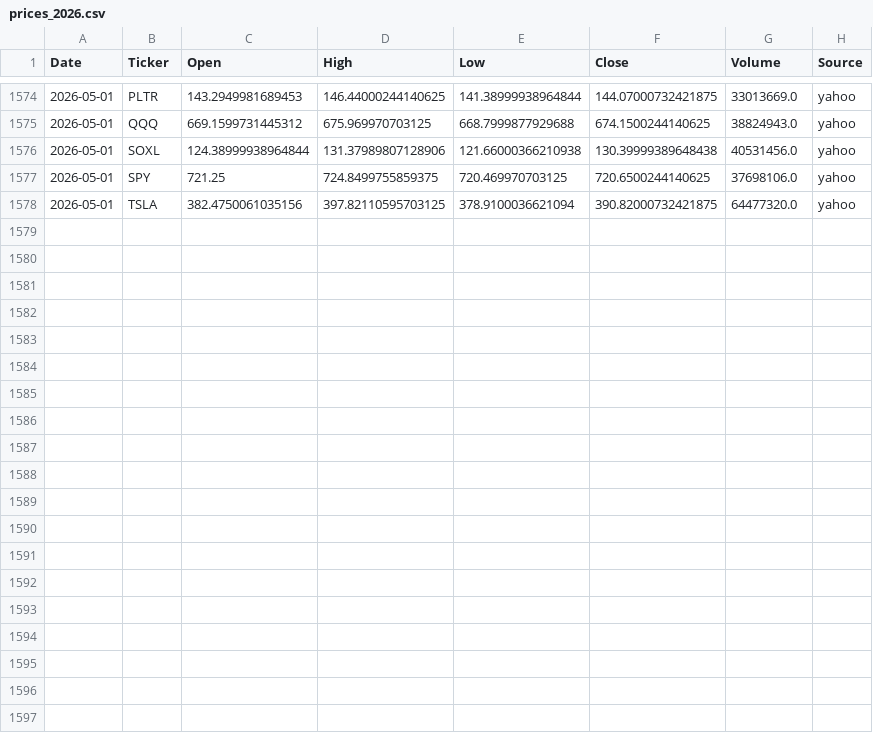
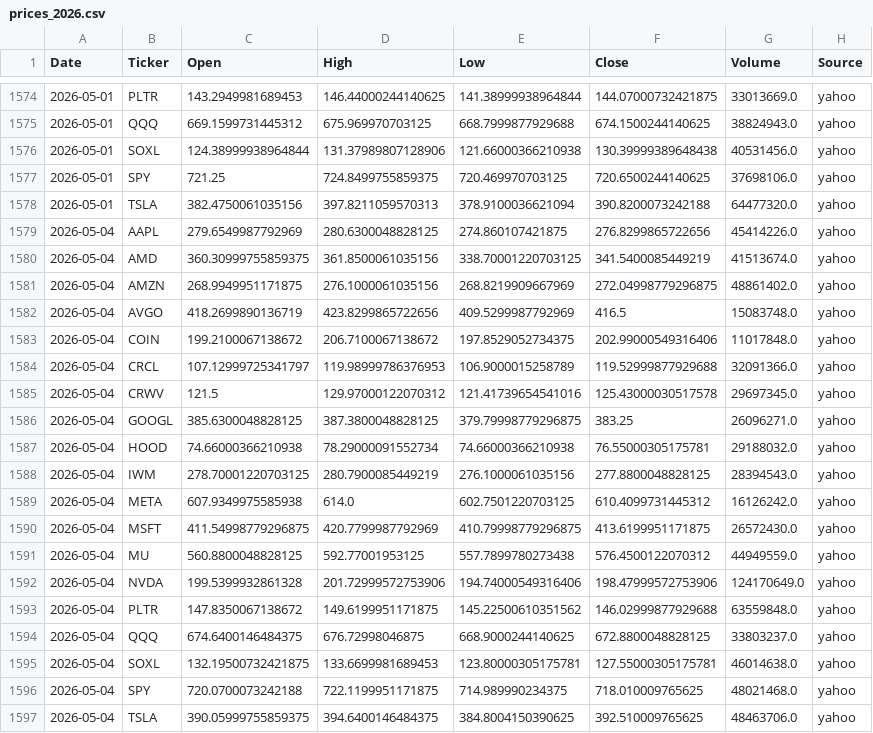
Before and after one commit to Frankyyyyyyyyyy/KDJ-Pattern-Scanner_V3, a CSV file: price_cache/prices_2026.csv, drawn as a sheet; only a part is shown, gaps mark what is left out; the diff covers the shown part only.

```diff
--- a/price_cache/prices_2026.csv
+++ b/price_cache/prices_2026.csv
@@ -1577,2 +1577,21 @@
 2026-05-01,SPY,721.25,724.8499755859375,720.469970703125,720.6500244140625,37698106.0,yahoo
-2026-05-01,TSLA,382.4750061035156,397.82110595703125,378.9100036621094,390.82000732421875,64477320.0,yahoo
+2026-05-01,TSLA,382.4750061035156,397.8211059570313,378.9100036621094,390.8200073242188,64477320.0,yahoo
+2026-05-04,AAPL,279.6549987792969,280.6300048828125,274.860107421875,276.8299865722656,45414226.0,yahoo
+2026-05-04,AMD,360.30999755859375,361.8500061035156,338.70001220703125,341.5400085449219,41513674.0,yahoo
+2026-05-04,AMZN,268.9949951171875,276.1000061035156,268.8219909667969,272.04998779296875,48861402.0,yahoo
+2026-05-04,AVGO,418.2699890136719,423.8299865722656,409.5299987792969,416.5,15083748.0,yahoo
+2026-05-04,COIN,199.2100067138672,206.7100067138672,197.8529052734375,202.99000549316406,11017848.0,yahoo
+2026-05-04,CRCL,107.12999725341797,119.98999786376953,106.9000015258789,119.52999877929688,32091366.0,yahoo
+2026-05-04,CRWV,121.5,129.97000122070312,121.41739654541016,125.43000030517578,29697345.0,yahoo
+2026-05-04,GOOGL,385.6300048828125,387.3800048828125,379.79998779296875,383.25,26096271.0,yahoo
+2026-05-04,HOOD,74.66000366210938,78.29000091552734,74.66000366210938,76.55000305175781,29188032.0,yahoo
+2026-05-04,IWM,278.70001220703125,280.7900085449219,276.1000061035156,277.8800048828125,28394543.0,yahoo
+2026-05-04,META,607.9349975585938,614.0,602.7501220703125,610.4099731445312,16126242.0,yahoo
+2026-05-04,MSFT,411.54998779296875,420.7799987792969,410.79998779296875,413.6199951171875,26572430.0,yahoo
+2026-05-04,MU,560.8800048828125,592.77001953125,557.7899780273438,576.4500122070312,44949559.0,yahoo
+2026-05-04,NVDA,199.5399932861328,201.72999572753906,194.74000549316406,198.47999572753906,124170649.0,yahoo
+2026-05-04,PLTR,147.8350067138672,149.6199951171875,145.22500610351562,146.02999877929688,63559848.0,yahoo
+2026-05-04,QQQ,674.6400146484375,676.72998046875,668.9000244140625,672.8800048828125,33803237.0,yahoo
+2026-05-04,SOXL,132.19500732421875,133.6699981689453,123.80000305175781,127.55000305175781,46014638.0,yahoo
+2026-05-04,SPY,720.0700073242188,722.1199951171875,714.989990234375,718.010009765625,48021468.0,yahoo
+2026-05-04,TSLA,390.05999755859375,394.6400146484375,384.8004150390625,392.510009765625,48463706.0,yahoo
```
Also changed, not shown: 10 edited cells elsewhere in this file, signals_2026Q2.csv, signals_latest.csv.
